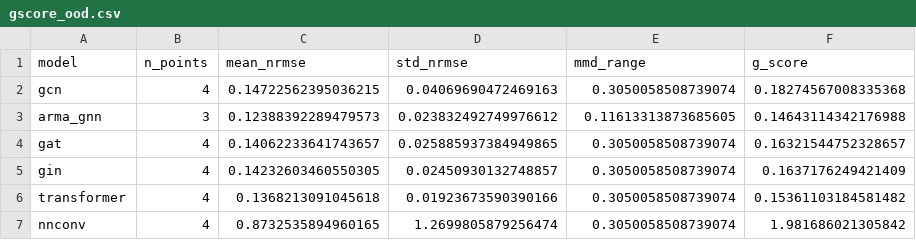
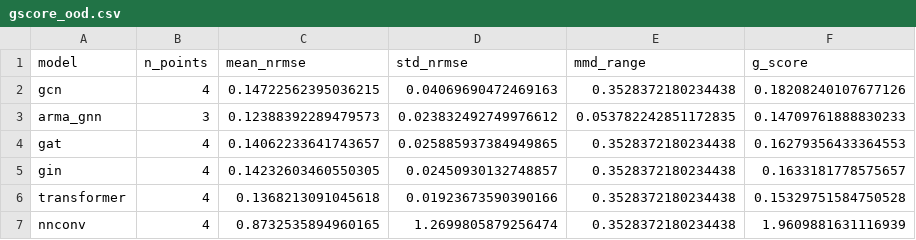
Before and after one commit to Davjes15/eval_gnn_generalization_pg, a CSV file: full_run/results/gscore_ood.csv, drawn as a sheet.

Commit message:
fix(OOD): pooled MMD to training mixture (ENGAGE-consistent), recompute ood_distance/gscore_ood + all docs

```diff
--- a/full_run/results/gscore_ood.csv
+++ b/full_run/results/gscore_ood.csv
@@ -1,7 +1,7 @@
 model,n_points,mean_nrmse,std_nrmse,mmd_range,g_score
-gcn,4,0.14722562395036215,0.04069690472469163,0.3050058508739074,0.18274567008335368
-arma_gnn,3,0.12388392289479573,0.023832492749976612,0.11613313873685605,0.14643114342176988
-gat,4,0.14062233641743657,0.025885937384949865,0.3050058508739074,0.16321544752328657
-gin,4,0.14232603460550305,0.02450930132748857,0.3050058508739074,0.1637176249421409
-transformer,4,0.1368213091045618,0.01923673590390166,0.3050058508739074,0.15361103184581482
-nnconv,4,0.8732535894960165,1.2699805879256474,0.3050058508739074,1.981686021305842
+gcn,4,0.14722562395036215,0.04069690472469163,0.3528372180234438,0.18208240107677126
+arma_gnn,3,0.12388392289479573,0.023832492749976612,0.053782242851172835,0.14709761888830233
+gat,4,0.14062233641743657,0.025885937384949865,0.3528372180234438,0.16279356433364553
+gin,4,0.14232603460550305,0.02450930132748857,0.3528372180234438,0.1633181778575657
+transformer,4,0.1368213091045618,0.01923673590390166,0.3528372180234438,0.15329751584750528
+nnconv,4,0.8732535894960165,1.2699805879256474,0.3528372180234438,1.9609881631116939
```
Also changed, not shown: full_run/results/ood_distance.csv, 12 other files.
